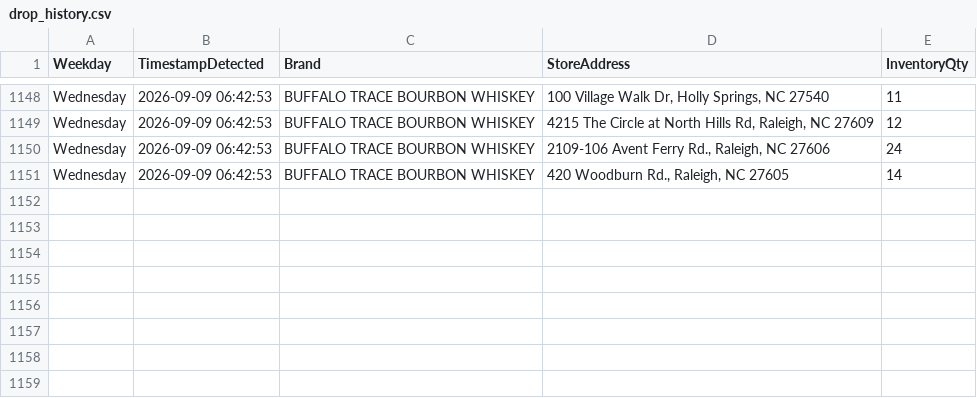
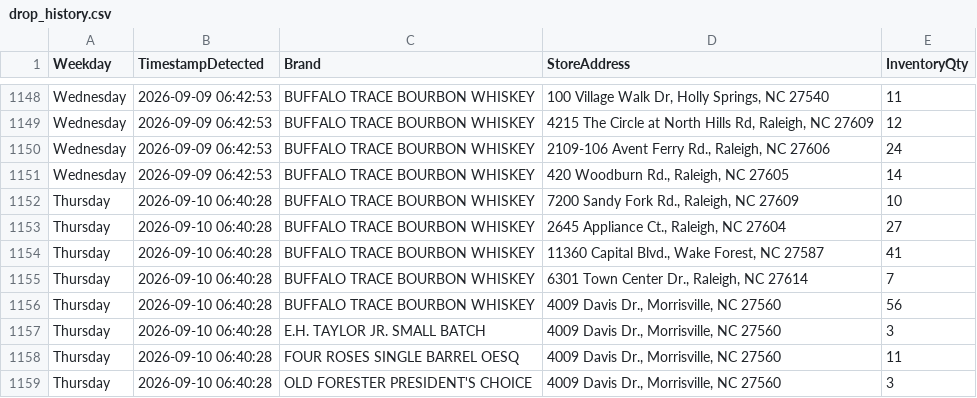
Before and after one commit to bourbonhunter/bourbon-pourcast-frontend, a CSV file: drop_history.csv, drawn as a sheet; only a part is shown, gaps mark what is left out; the diff names each change by its address in the sheet, - before the commit and + after, or states it on an @@ line.

```diff
--- a/drop_history.csv
+++ b/drop_history.csv
+row 1152: Thursday | 2026-09-10 06:40:28 | BUFFALO TRACE BOURBON WHISKEY | 7200 Sandy Fork Rd., Raleigh, NC 27609 | 10
+row 1153: Thursday | 2026-09-10 06:40:28 | BUFFALO TRACE BOURBON WHISKEY | 2645 Appliance Ct., Raleigh, NC 27604 | 27
+row 1154: Thursday | 2026-09-10 06:40:28 | BUFFALO TRACE BOURBON WHISKEY | 11360 Capital Blvd., Wake Forest, NC 27587 | 41
+row 1155: Thursday | 2026-09-10 06:40:28 | BUFFALO TRACE BOURBON WHISKEY | 6301 Town Center Dr., Raleigh, NC 27614 | 7
+row 1156: Thursday | 2026-09-10 06:40:28 | BUFFALO TRACE BOURBON WHISKEY | 4009 Davis Dr., Morrisville, NC 27560 | 56
+row 1157: Thursday | 2026-09-10 06:40:28 | E.H. TAYLOR JR. SMALL BATCH | 4009 Davis Dr., Morrisville, NC 27560 | 3
+row 1158: Thursday | 2026-09-10 06:40:28 | FOUR ROSES SINGLE BARREL OESQ | 4009 Davis Dr., Morrisville, NC 27560 | 11
+row 1159: Thursday | 2026-09-10 06:40:28 | OLD FORESTER PRESIDENT'S CHOICE | 4009 Davis Dr., Morrisville, NC 27560 | 3
```
Also changed, not shown: drop_tracker.csv, 7 other files.
